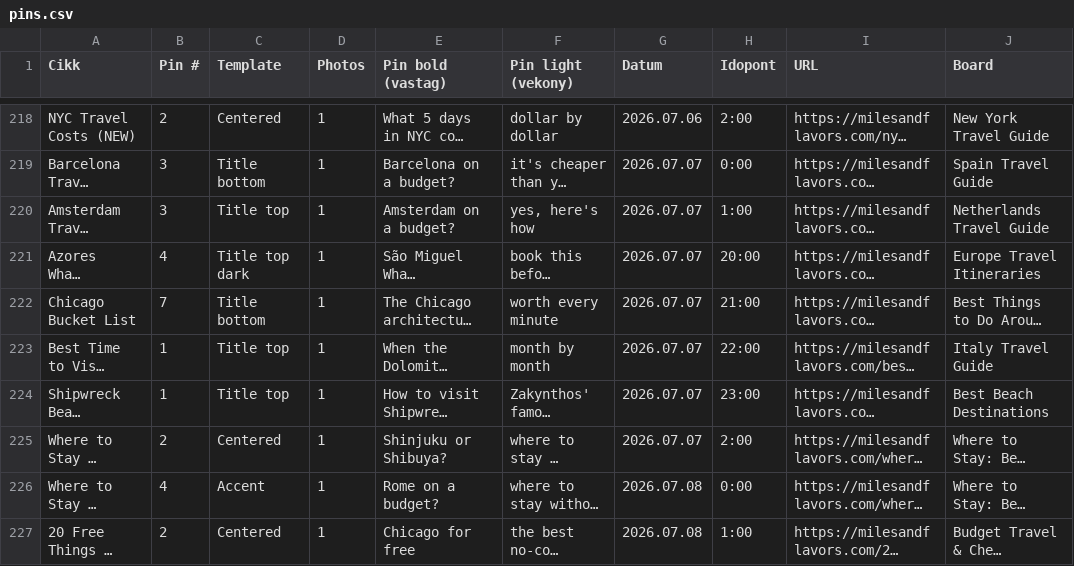
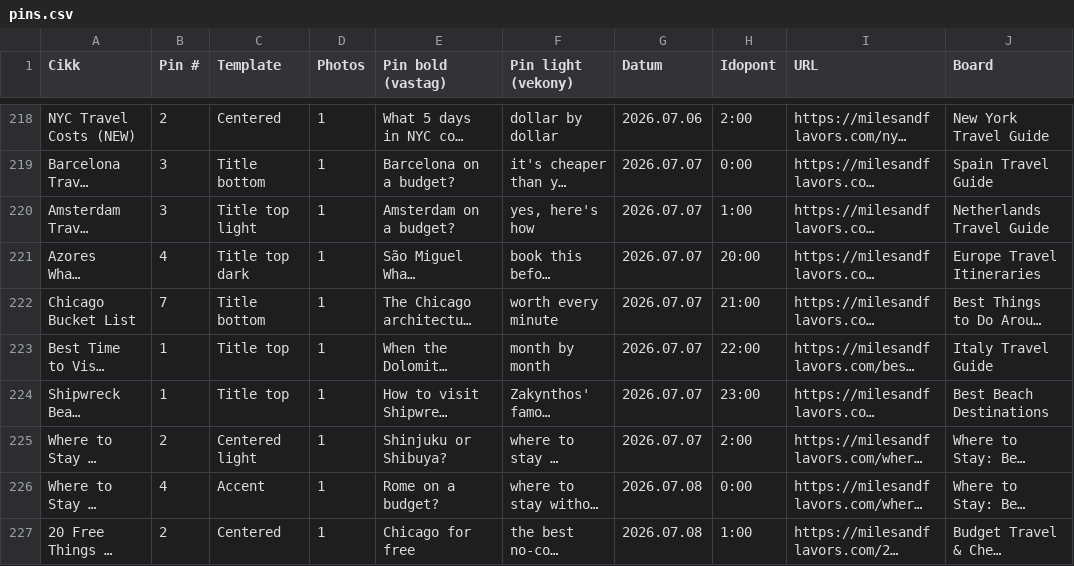
Before and after one commit to milesandflavors/pinfactory, a CSV file: pins.csv, drawn as a sheet; only a part is shown, gaps mark what is left out; long unchanged cells end in …; the diff names each change by its address in the sheet, - before the commit and + after, or states it on an @@ line.

Commit message:
Amsterdam pin3 + Tokyo pin2: light overlay

```diff
--- a/pins.csv
+++ b/pins.csv
-C220 (Template): Title top
+C220 (Template): Title top light
-C225 (Template): Centered
+C225 (Template): Centered light
```
Also changed, not shown: 2 other files.
